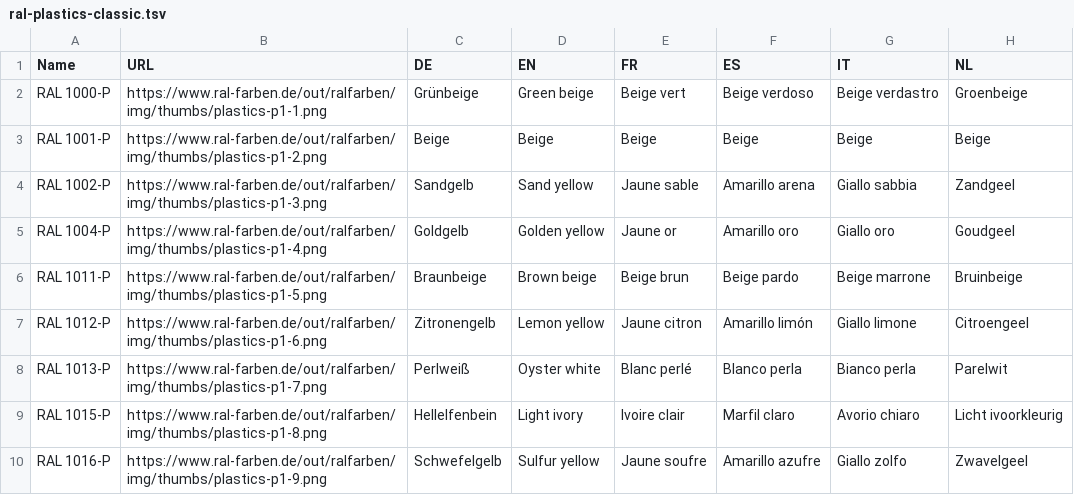
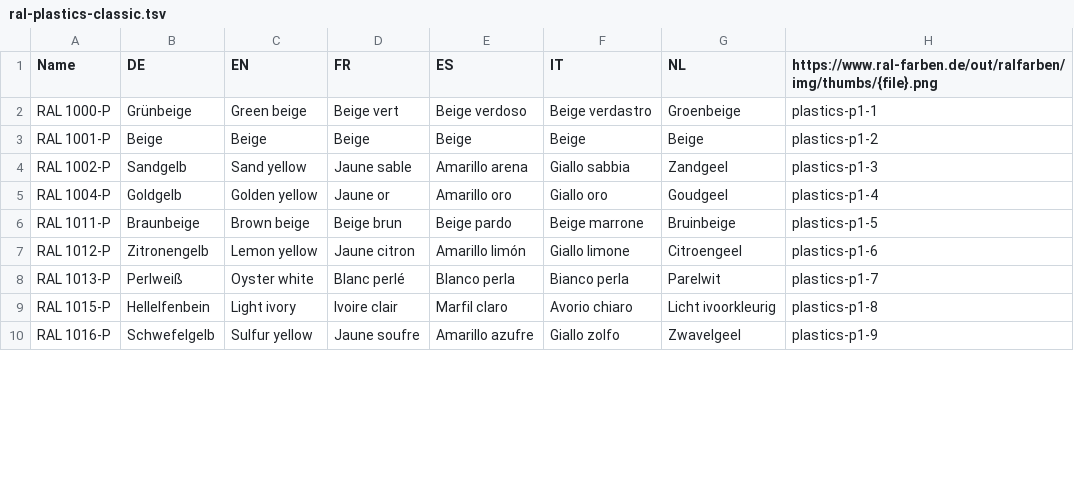
Before and after one commit to Crissov/css-color-names, a TSV file: ral/ral-plastics-classic.tsv, drawn as a sheet; only a part is shown; removed rows and columns are numbered as before the commit, all else as after; the diff names each change by its address in the sheet, - before the commit and + after, or states it on an @@ line.

Commit message:
update RAL Tab-Separated Values (TSV) files

```diff
--- a/ral/ral-plastics-classic.tsv
+++ b/ral/ral-plastics-classic.tsv
-column B (URL), rows 2-10: https://www.ral-farben.de/out/ralfarben/img/thumbs/plastics-p1-1.png | https://www.ral-farben.de/out/ralfarben/img/thumbs/plastics-p1-2.png | https://www.ral-farben.de/out/ralfarben/img/thumbs/plastics-p1-3.png | https://www.ral-farben.de/out/ralfarben/img/thumbs/plastics-p1-4.png | https://www.ral-farben.de/out/ralfarben/img/thumbs/plastics-p1-5.png | https://www.ral-farben.de/out/ralfarben/img/thumbs/plastics-p1-6.png | https://www.ral-farben.de/out/ralfarben/img/thumbs/plastics-p1-7.png | https://www.ral-farben.de/out/ralfarben/img/thumbs/plastics-p1-8.png | https://www.ral-farben.de/out/ralfarben/img/thumbs/plastics-p1-9.png
+column H, rows 1-10: https://www.ral-farben.de/out/ralfarben/img/thumbs/{file}.png | plastics-p1-1 | plastics-p1-2 | plastics-p1-3 | plastics-p1-4 | plastics-p1-5 | plastics-p1-6 | plastics-p1-7 | plastics-p1-8 | plastics-p1-9
```
Also changed, not shown: 3 other files.
